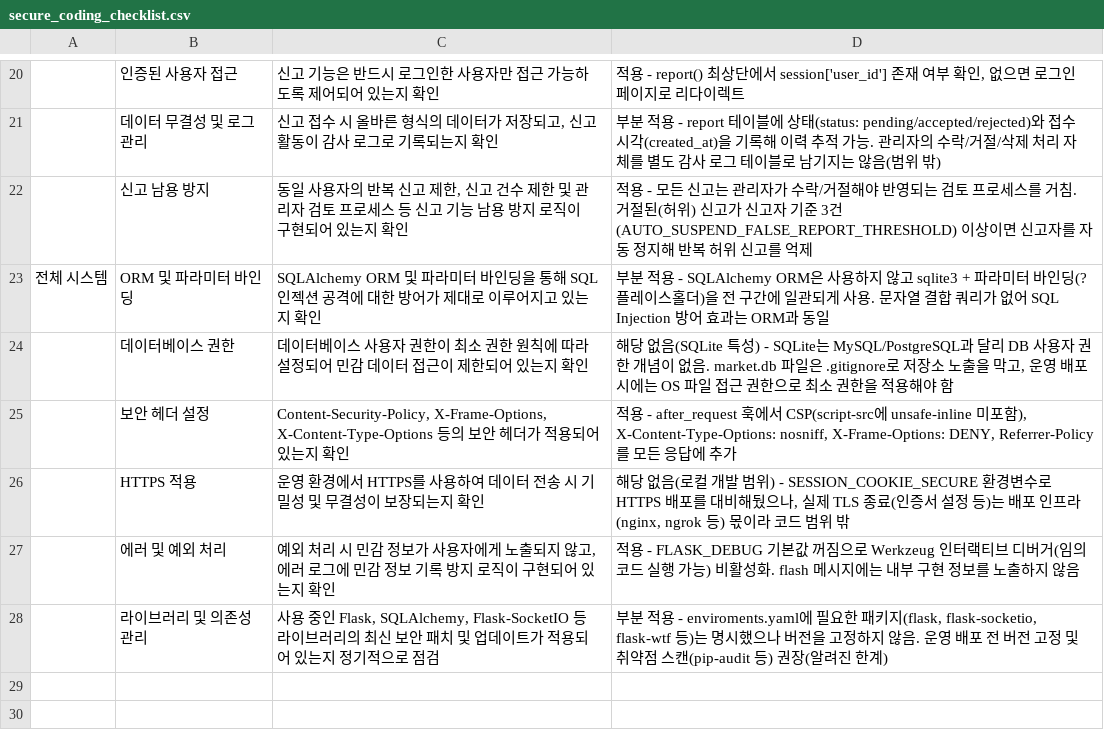
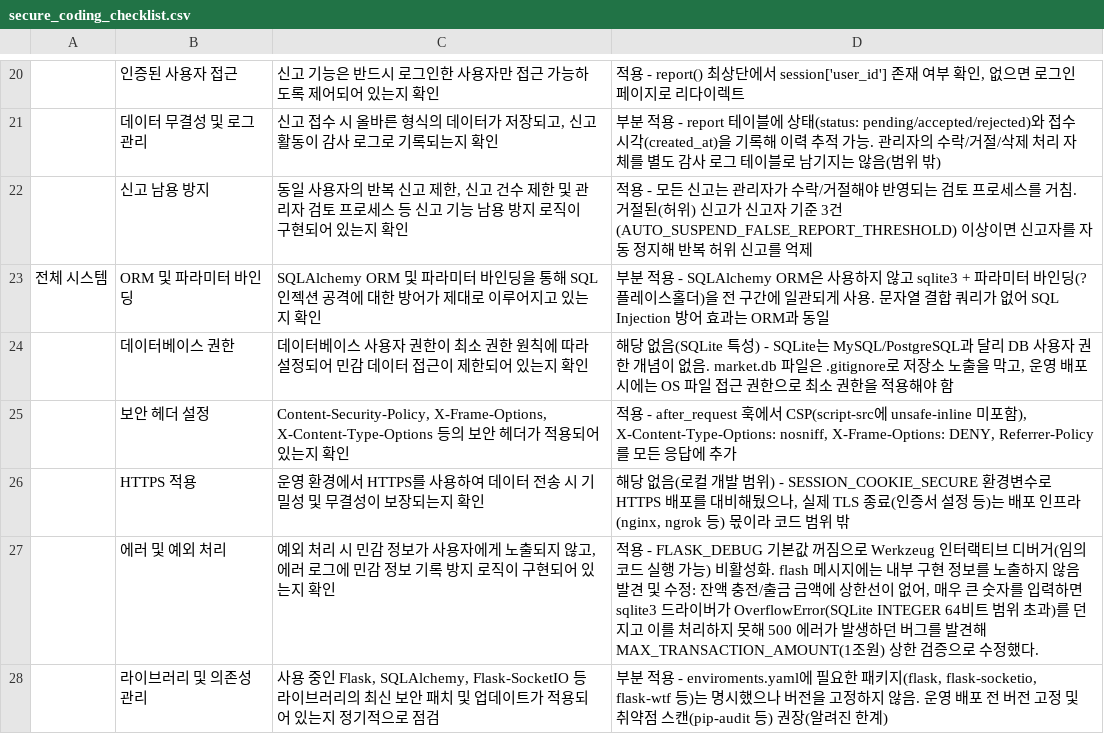
Before and after one commit to ssong17/secure-coding, a CSV file: secure_coding_checklist.csv, drawn as a sheet; only a part is shown, gaps mark what is left out.

```diff
--- a/secure_coding_checklist.csv
+++ b/secure_coding_checklist.csv
@@ -26,3 +26,3 @@
 ,HTTPS 적용,운영 환경에서 HTTPS를 사용하여 데이터 전송 시 기밀성 및 무결성이 보장되는지 확인,"해당 없음(로컬 개발 범위) - SESSION_COOKIE_SECURE 환경변수로 HTTPS 배포를 대비해뒀으나, 실제 TLS 종료(인증서 설정 등)는 배포 인프라(nginx, ngrok 등) 몫이라 코드 범위 밖"
-,에러 및 예외 처리,"예외 처리 시 민감 정보가 사용자에게 노출되지 않고, 에러 로그에 민감 정보 기록 방지 로직이 구현되어 있는지 확인",적용 - FLASK_DEBUG 기본값 꺼짐으로 Werkzeug 인터랙티브 디버거(임의 코드 실행 가능) 비활성화. flash 메시지에는 내부 구현 정보를 노출하지 않음
+,에러 및 예외 처리,"예외 처리 시 민감 정보가 사용자에게 노출되지 않고, 에러 로그에 민감 정보 기록 방지 로직이 구현되어 있는지 확인","적용 - FLASK_DEBUG 기본값 꺼짐으로 Werkzeug 인터랙티브 디버거(임의 코드 실행 가능) 비활성화. flash 메시지에는 내부 구현 정보를 노출하지 않음 발견 및 수정: 잔액 충전/출금 금액에 상한선이 없어, 매우 큰 숫자를 입력하면 sqlite3 드라이버가 OverflowError(SQLite INTEGER 64비트 범위 초과)를 던지고 이를 처리하지 못해 500 에러가 발생하던 버그를 발견해 MAX_TRANSACTION_AMOUNT(1조원) 상한 검증으로 수정했다."
 ,라이브러리 및 의존성 관리,"사용 중인 Flask, SQLAlchemy, Flask-SocketIO 등 라이브러리의 최신 보안 패치 및 업데이트가 적용되어 있는지 정기적으로 점검","부분 적용 - enviroments.yaml에 필요한 패키지(flask, flask-socketio, flask-wtf 등)는 명시했으나 버전을 고정하지 않음. 운영 배포 전 버전 고정 및 취약점 스캔(pip-audit 등) 권장(알려진 한계)"
```
Also changed, not shown: 1 other file.
